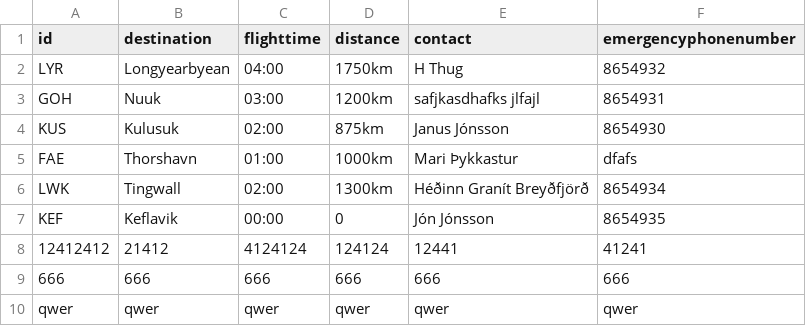
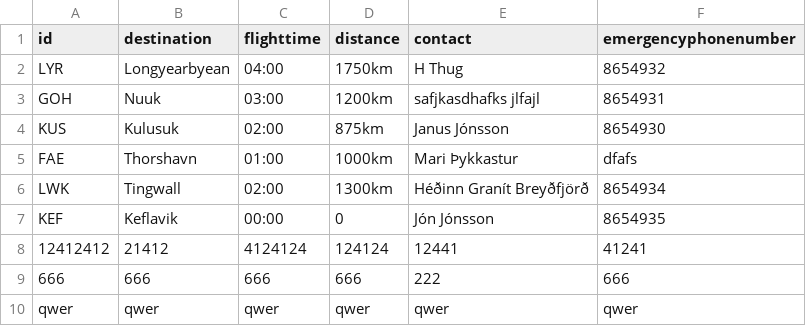
Before and after one commit to fridriks19/Final_programing_assignment1, a CSV file: data/Destination2.csv, drawn as a sheet.

```diff
--- a/data/Destination2.csv
+++ b/data/Destination2.csv
@@ -8,3 +8,3 @@ KEF,Keflavik,00:00,0,Jón Jónsson,8654935
 12412412,21412,4124124,124124,12441,41241
-666,666,666,666,666,666
+666,666,666,666,222,666
 qwer,qwer,qwer,qwer,qwer,qwer
```
Also changed, not shown: data/crew2.csv, 1 other file.
